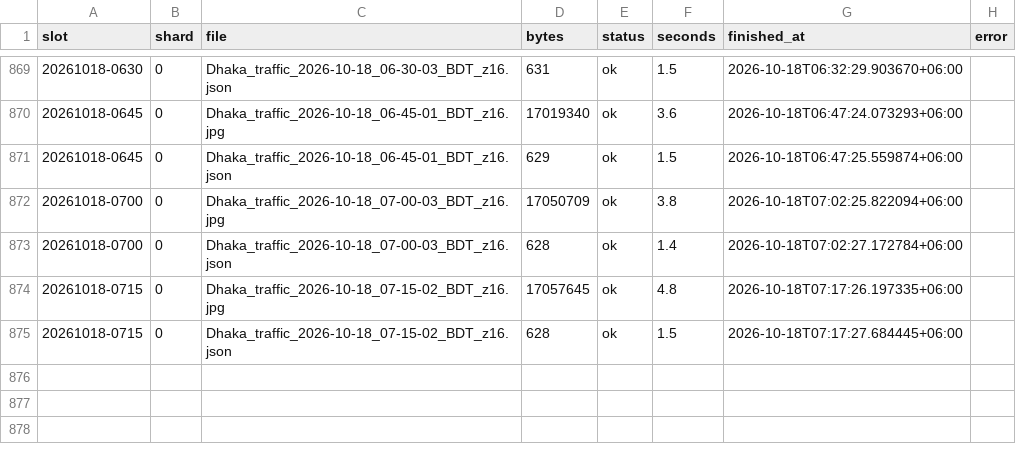
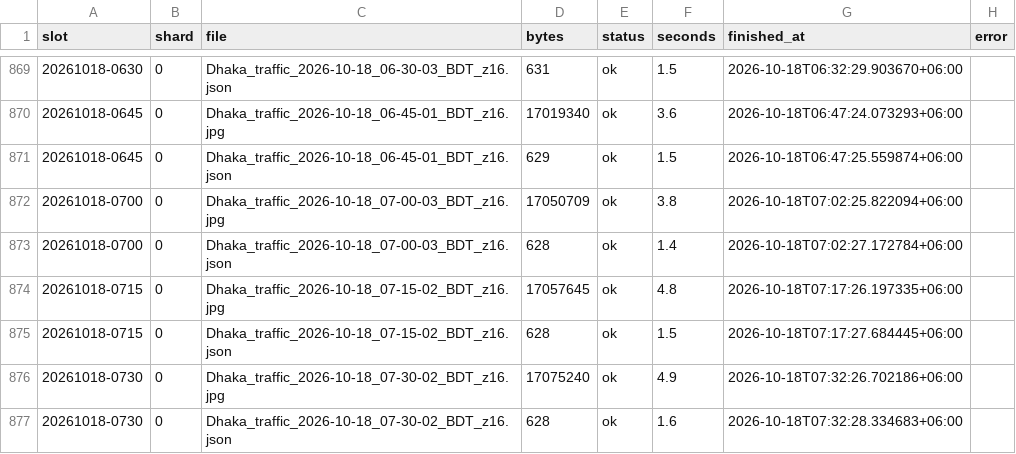
Before and after one commit to wiki-ruhan/Dhaka-Jam-70, a CSV file: data/shards/uploads_00.csv, drawn as a sheet; only a part is shown, gaps mark what is left out; the diff names each change by its address in the sheet, - before the commit and + after, or states it on an @@ line.

```diff
--- a/data/shards/uploads_00.csv
+++ b/data/shards/uploads_00.csv
+row 876: 20261018-0730 | 0 | Dhaka_traffic_2026-10-18_07-30-02_BDT_z16.jpg | 17075240 | ok | 4.9 | 2026-10-18T07:32:26.702186+06:00
+row 877: 20261018-0730 | 0 | Dhaka_traffic_2026-10-18_07-30-02_BDT_z16.json | 628 | ok | 1.6 | 2026-10-18T07:32:28.334683+06:00
```
